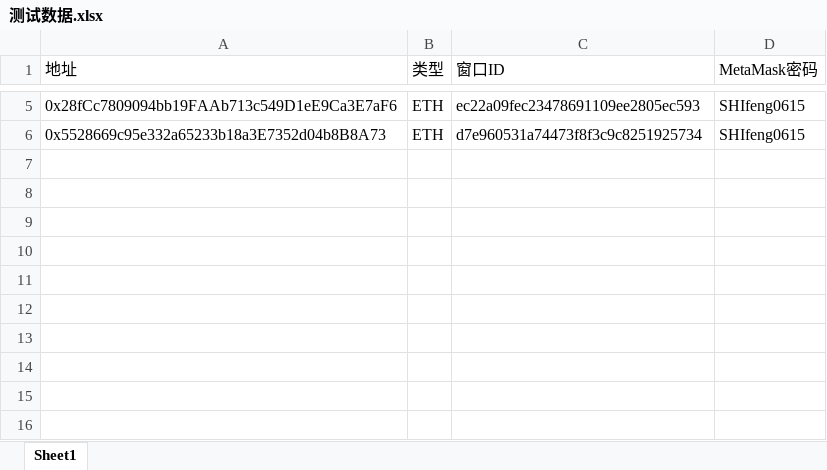
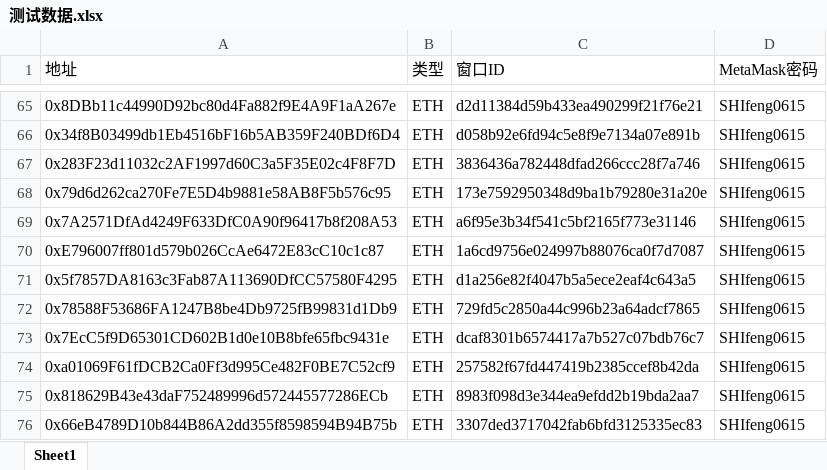
Before and after one commit to prl26/GoWork, an Excel workbook: resource/测试数据.xlsx, sheet Sheet1, drawn as a sheet; only a part is shown, gaps mark what is left out; values as stored, in another font and other column widths than the file's, no borders; addresses are those after the commit; the diff covers the shown part only; the diff names each change by its address in the sheet, - before the commit and + after, or states it on an @@ line.

```diff
--- a/resource/测试数据.xlsx (sheet Sheet1)
+++ b/resource/测试数据.xlsx (sheet Sheet1)
-A65 (地址): 0x28fCc7809094bb19FAAb713c549D1eE9Ca3E7aF6
+A65 (地址): 0x8DBb11c44990D92bc80d4Fa882f9E4A9F1aA267e
-C65 (窗口ID): ec22a09fec23478691109ee2805ec593
+C65 (窗口ID): d2d11384d59b433ea490299f21f76e21
+row 66: 0x34f8B03499db1Eb4516bF16b5AB359F240BDf6D4 | ETH | d058b92e6fd94c5e8f9e7134a07e891b | SHIfeng0615
+row 67: 0x283F23d11032c2AF1997d60C3a5F35E02c4F8F7D | ETH | 3836436a782448dfad266ccc28f7a746 | SHIfeng0615
-A68 (地址): 0x5528669c95e332a65233b18a3E7352d04b8B8A73
+A68 (地址): 0x79d6d262ca270Fe7E5D4b9881e58AB8F5b576c95
-C68 (窗口ID): d7e960531a74473f8f3c9c8251925734
+C68 (窗口ID): 173e7592950348d9ba1b79280e31a20e
+row 69: 0x7A2571DfAd4249F633DfC0A90f96417b8f208A53 | ETH | a6f95e3b34f541c5bf2165f773e31146 | SHIfeng0615
+row 70: 0xE796007ff801d579b026CcAe6472E83cC10c1c87 | ETH | 1a6cd9756e024997b88076ca0f7d7087 | SHIfeng0615
+row 71: 0x5f7857DA8163c3Fab87A113690DfCC57580F4295 | ETH | d1a256e82f4047b5a5ece2eaf4c643a5 | SHIfeng0615
+row 72: 0x78588F53686FA1247B8be4Db9725fB99831d1Db9 | ETH | 729fd5c2850a44c996b23a64adcf7865 | SHIfeng0615
+row 73: 0x7EcC5f9D65301CD602B1d0e10B8bfe65fbc9431e | ETH | dcaf8301b6574417a7b527c07bdb76c7 | SHIfeng0615
+row 74: 0xa01069F61fDCB2Ca0Ff3d995Ce482F0BE7C52cf9 | ETH | 257582f67fd447419b2385ccef8b42da | SHIfeng0615
+row 75: 0x818629B43e43daF752489996d572445577286ECb | ETH | 8983f098d3e344ea9efdd2b19bda2aa7 | SHIfeng0615
+row 76: 0x66eB4789D10b844B86A2dd355f8598594B94B75b | ETH | 3307ded3717042fab6bfd3125335ec83 | SHIfeng0615
```
Also changed, not shown: 60 added rows and 6 edited cells elsewhere in this sheet, 13 other files.
